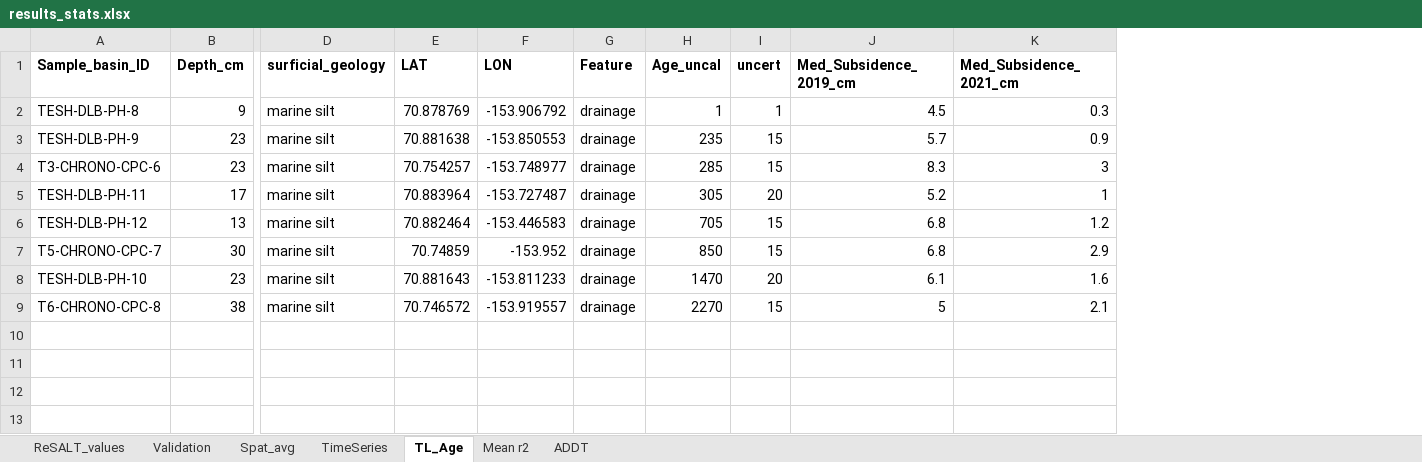
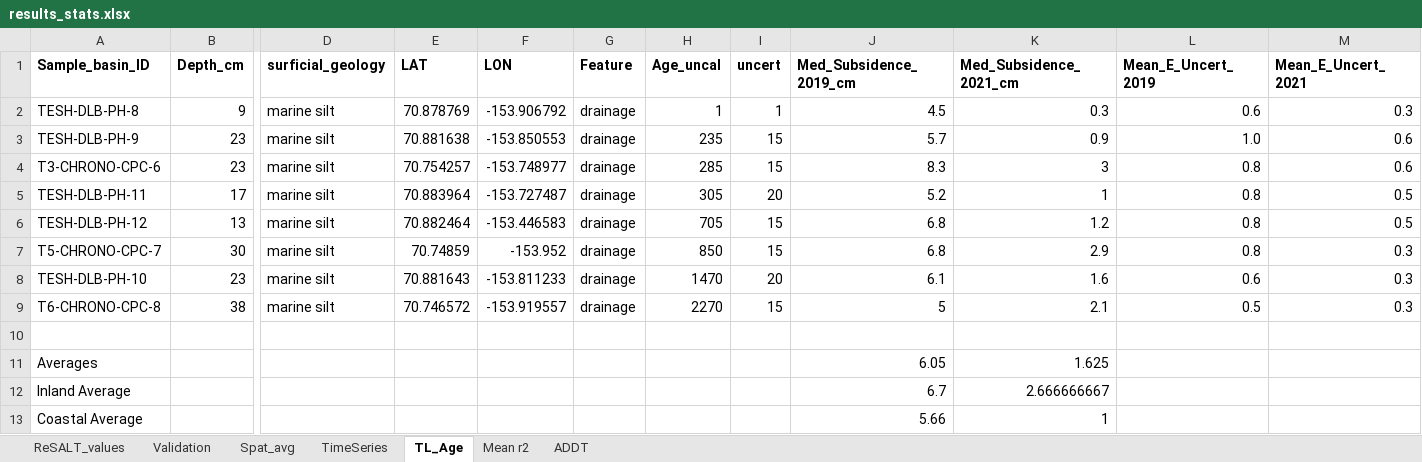
Before and after one commit to alnguyen01/EIC_manuscript, an Excel workbook: main_processing/summary_results/results_stats.xlsx, sheet TL_Age, drawn as a sheet; only a part is shown, gaps mark what is left out; values as stored, in another font and other column widths than the file's, no borders; charts and pictures not drawn; rows hold the shown columns only; the diff names each change by its address in the sheet, - before the commit and + after, or states it on an @@ line.

```diff
--- a/main_processing/summary_results/results_stats.xlsx (sheet TL_Age)
+++ b/main_processing/summary_results/results_stats.xlsx (sheet TL_Age)
+column L (Mean_E_Uncert_2019), rows 2-9: 0.6 | 1.0 | 0.8 | 0.8 | 0.8 | 0.8 | 0.6 | 0.5
+column M (Mean_E_Uncert_2021), rows 2-9: 0.3 | 0.6 | 0.6 | 0.5 | 0.5 | 0.3 | 0.3 | 0.3
+row 10: (empty)
+row 11: Averages |  |  |  |  |  |  |  | 6.05 | 1.625
+row 12: Inland Average |  |  |  |  |  |  |  | 6.7 | 2.666666667
+row 13: Coastal Average |  |  |  |  |  |  |  | 5.66 | 1
```
Also changed, not shown: charts or pictures, 8 other files.
